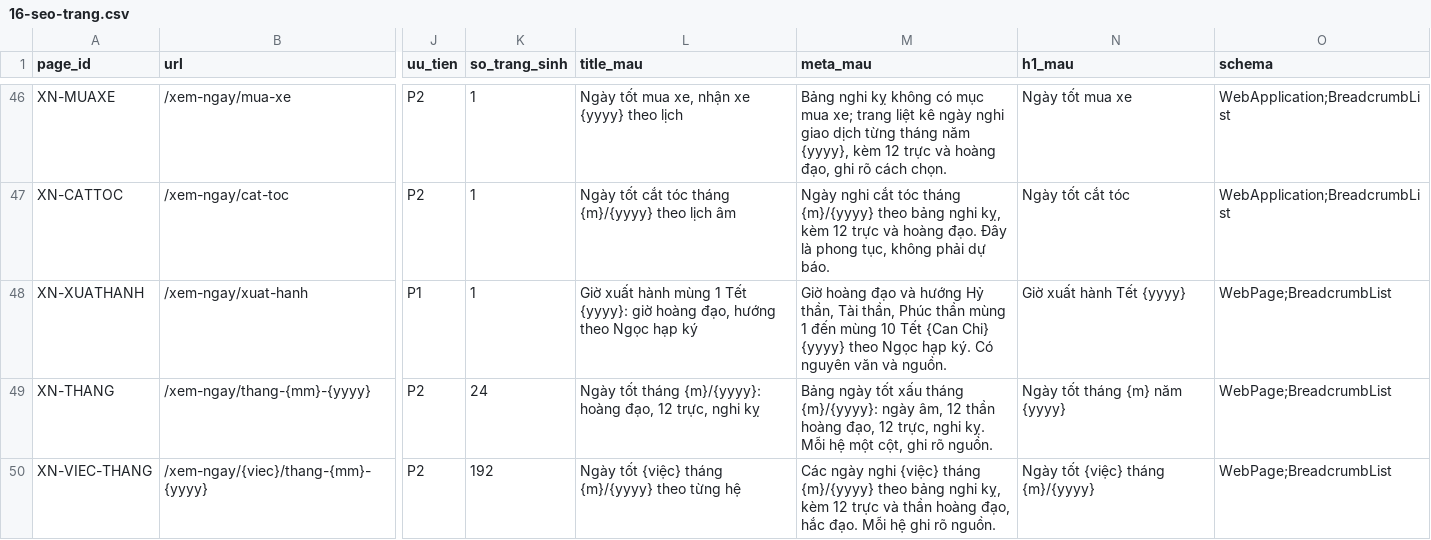
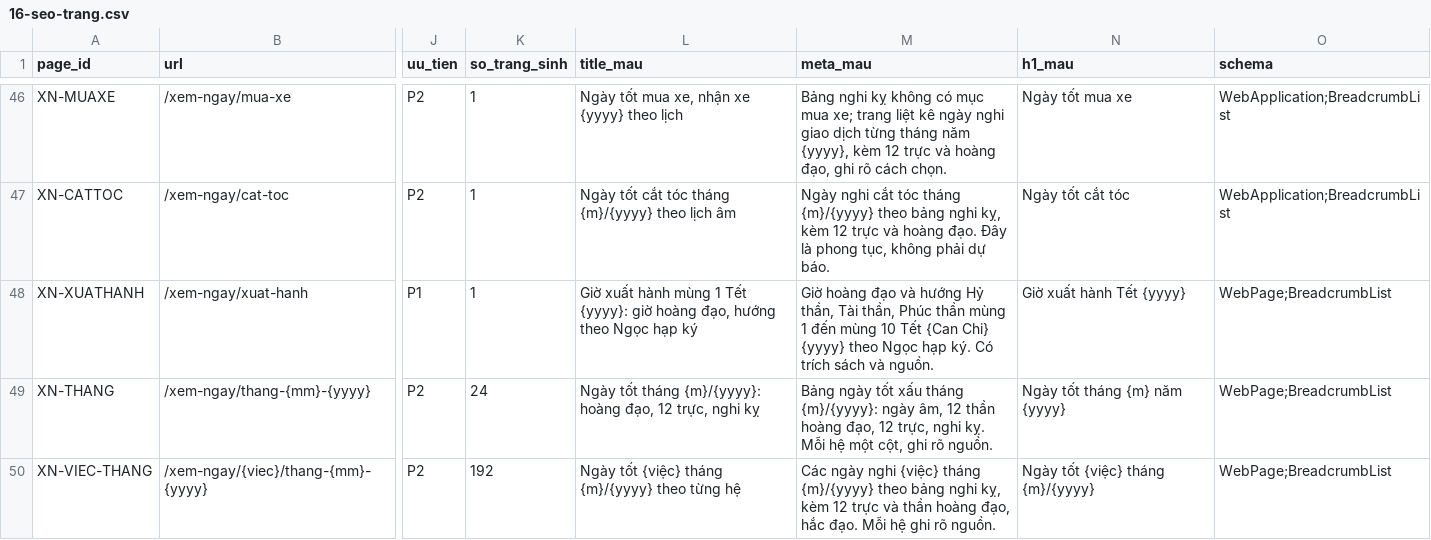
Before and after one commit to 3quang65/xemboi.vn, a CSV file: docs/v2/16-seo-trang.csv, drawn as a sheet; only a part is shown, gaps mark what is left out; the diff covers the shown part only; the diff names each change by its address in the sheet, - before the commit and + after, or states it on an @@ line.

```diff
--- a/docs/v2/16-seo-trang.csv
+++ b/docs/v2/16-seo-trang.csv
-M48 (meta_mau): …ký. Có nguyên văn và nguồn.
+M48 (meta_mau): …ký. Có trích sách và nguồn.
```
Also changed, not shown: 22 edited cells elsewhere in this file, 10 other files.
